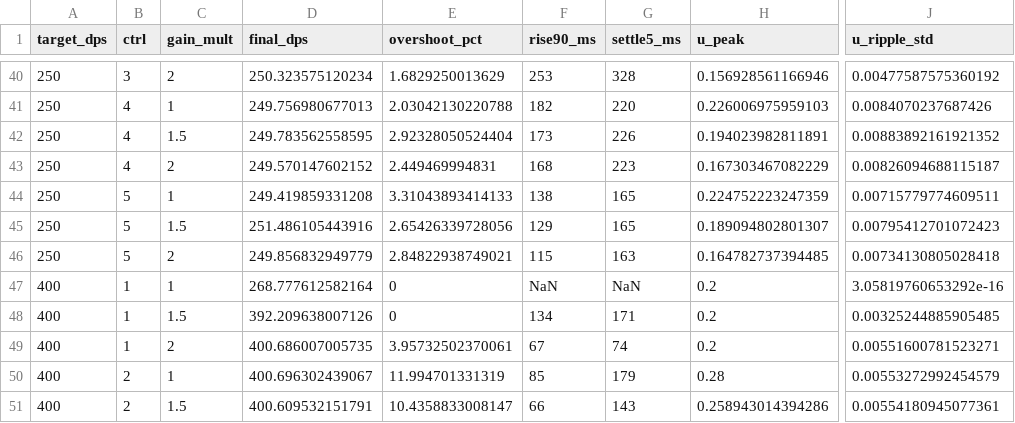
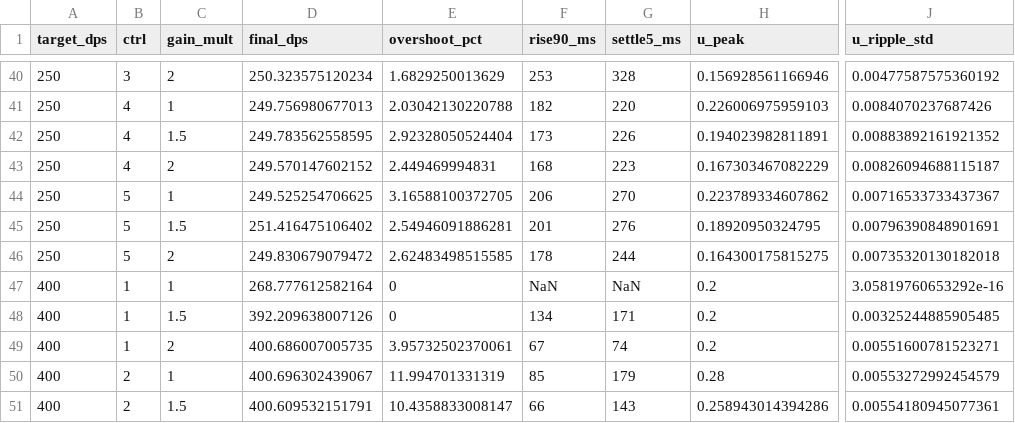
Before and after one commit to akiaki96/divergence_v3, a CSV file: data_analysis2/results/rot_omega_pi_sim_summary.csv, drawn as a sheet; only a part is shown, gaps mark what is left out; the diff covers the shown part only; the diff names each change by its address in the sheet, - before the commit and + after, or states it on an @@ line.

```diff
--- a/data_analysis2/results/rot_omega_pi_sim_summary.csv
+++ b/data_analysis2/results/rot_omega_pi_sim_summary.csv
-D44 (final_dps): 249.419859331208
+D44 (final_dps): 249.525254706625
-E44 (overshoot_pct): 3.31043893414133
+E44 (overshoot_pct): 3.16588100372705
-F44 (rise90_ms): 138
+F44 (rise90_ms): 206
-G44 (settle5_ms): 165
+G44 (settle5_ms): 270
-H44 (u_peak): 0.224752223247359
+H44 (u_peak): 0.223789334607862
-J44 (u_ripple_std): 0.00715779774609511
+J44 (u_ripple_std): 0.00716533733437367
-D45 (final_dps): 251.486105443916
+D45 (final_dps): 251.416475106402
-E45 (overshoot_pct): 2.65426339728056
+E45 (overshoot_pct): 2.54946091886281
-F45 (rise90_ms): 129
+F45 (rise90_ms): 201
-G45 (settle5_ms): 165
+G45 (settle5_ms): 276
-H45 (u_peak): 0.189094802801307
+H45 (u_peak): 0.18920950324795
-J45 (u_ripple_std): 0.00795412701072423
+J45 (u_ripple_std): 0.00796390848901691
-D46 (final_dps): 249.856832949779
+D46 (final_dps): 249.830679079472
-E46 (overshoot_pct): 2.84822938749021
+E46 (overshoot_pct): 2.62483498515585
-F46 (rise90_ms): 115
+F46 (rise90_ms): 178
-G46 (settle5_ms): 163
+G46 (settle5_ms): 244
-H46 (u_peak): 0.164782737394485
+H46 (u_peak): 0.164300175815275
-J46 (u_ripple_std): 0.00734130805028418
+J46 (u_ripple_std): 0.00735320130182018
```
Also changed, not shown: 36 edited cells elsewhere in this file, 8 other files.
